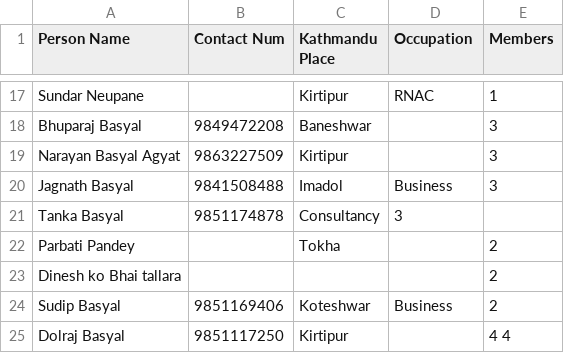
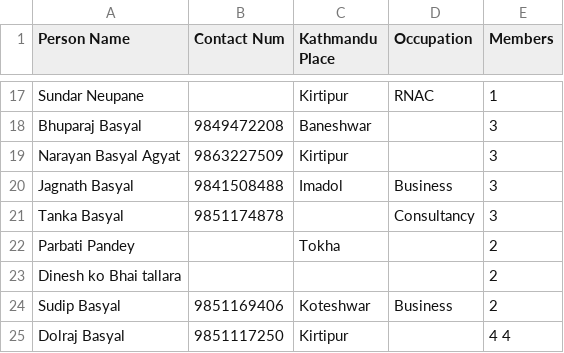
Before and after one commit to bishnusyangja/Malunga_Kathmandu_Sewa_Samaj, a CSV file: ward_2.csv, drawn as a sheet; only a part is shown, gaps mark what is left out.

```diff
--- a/ward_2.csv
+++ b/ward_2.csv
@@ -20,3 +20,3 @@ Narayan Basyal Agyat, 9863227509, Kirtipur, , 3
 Jagnath Basyal, 9841508488, Imadol, Business, 3
-Tanka Basyal, 9851174878, Consultancy, 3
+Tanka Basyal, 9851174878, , Consultancy, 3
 Parbati Pandey, ,Tokha, , 2
```
Also changed, not shown: ward_1.csv, 1 other file.
